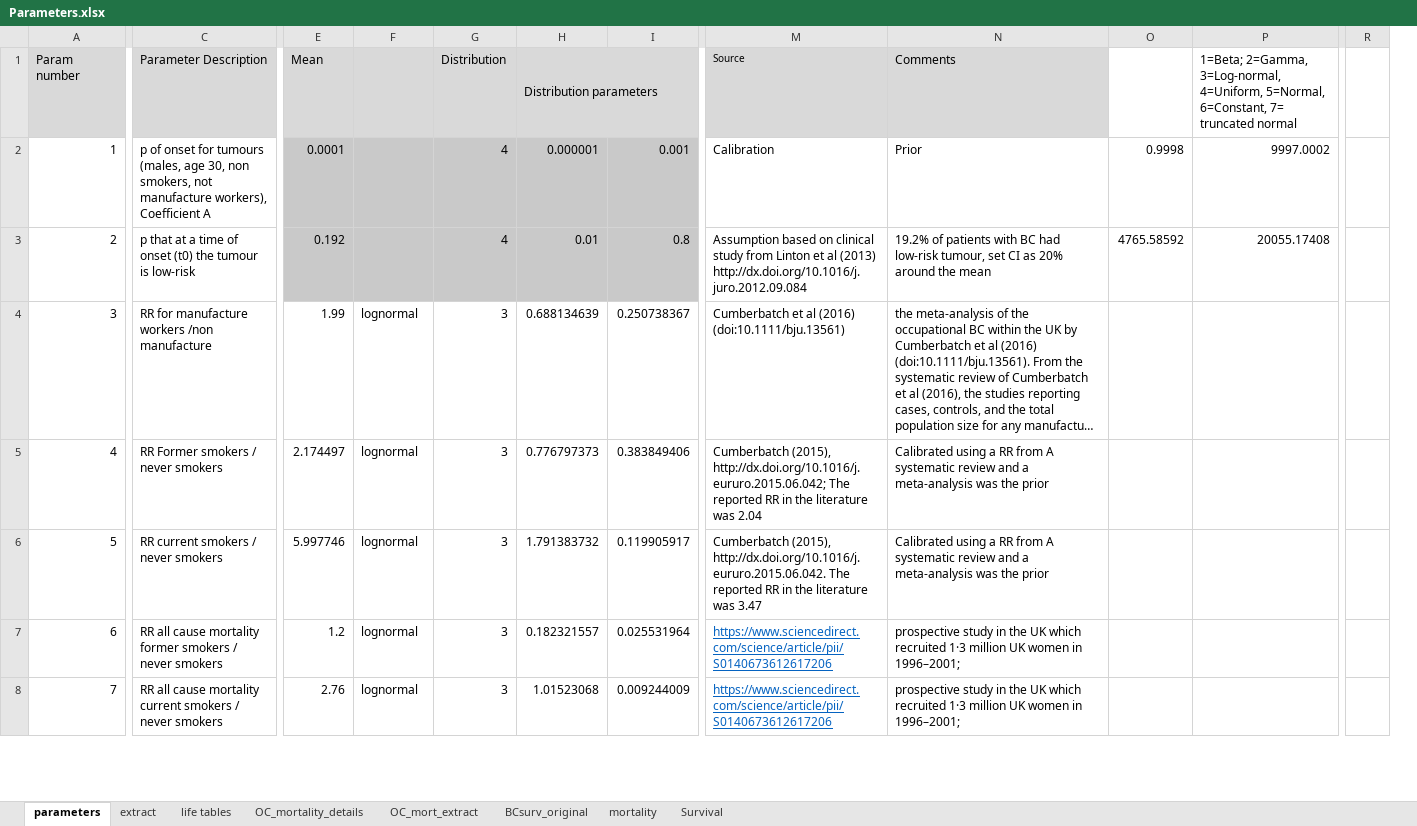
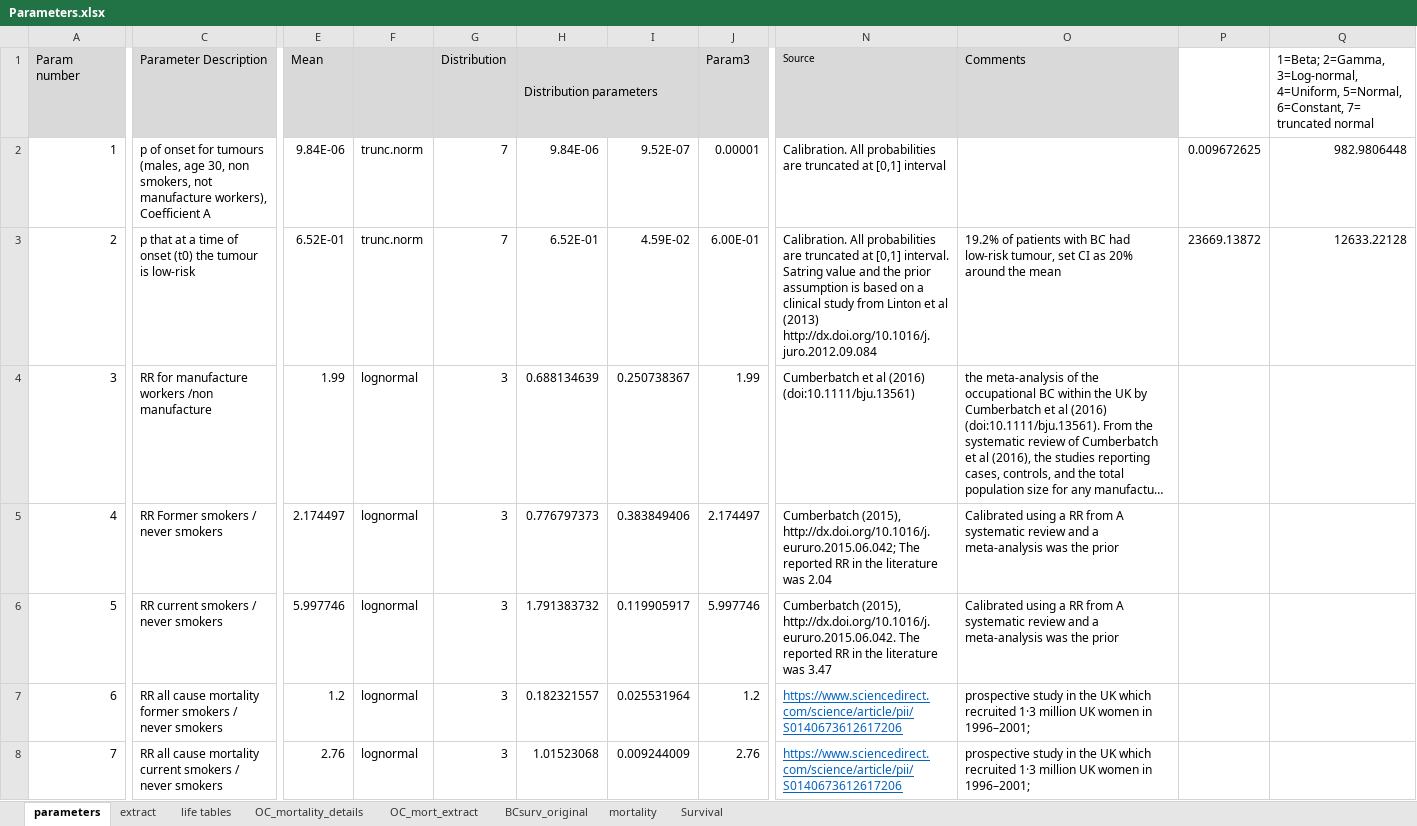
Before and after one commit to lena-mandrik/Bladder_cancer_model, an Excel workbook: Parameters.xlsx, sheet parameters, drawn as a sheet; only a part is shown, gaps mark what is left out; long unchanged cells end in …; values as stored, in another font and other column widths than the file's, no borders; removed rows and columns are numbered as before the commit, all else as after; the diff covers the shown part only; the diff names each change by its address in the sheet, - before the commit and + after, or states it on an @@ line.

```diff
--- a/Parameters.xlsx (sheet parameters)
+++ b/Parameters.xlsx (sheet parameters)
+column J (Param3), rows 2-8: 0.00001 | 6.00E-01 | 1.99 | 2.174497 | 5.997746 | 1.2 | 2.76
-column O, rows 2-3: 0.9998 | 4765.58592
+column P, rows 2-3: 0.009672625 | 23669.13872
-column R, empty
-E2 (Mean): 0.0001
+E2 (Mean): 9.84E-06
-E2:I3 fill: #C9C9C9
+E2:I3 fill: none
-F2:F3: (empty)
+F2:F3: trunc.norm
-G2:G3 (Distribution): 4
+G2:G3 (Distribution): 7
-H2 (Distribution parameters): 0.000001
+H2 (Distribution parameters): 9.84E-06
-I2: 0.001
+I2: 9.52E-07
-N2 (Source): Calibration
+N2 (Source): Calibration. All probabilities are truncated at [0,1] interval
-O2 (Comments): Prior
+O2 (Comments): (empty)
-Q2: 9997.0002
+Q2: 982.9806448
-E3 (Mean): 0.192
+E3 (Mean): 6.52E-01
-H3 (Distribution parameters): 0.01
+H3 (Distribution parameters): 6.52E-01
-I3: 0.8
+I3: 4.59E-02
-N3 (Source): Assumption based on clinical study…
+N3 (Source): Calibration. All probabilities are truncated at [0,1] interval. Satring value and the prior assumption is based on a clinical study…
-Q3: 20055.17408
+Q3: 12633.22128
```
Also changed, not shown: 5 added rows, 4 removed rows, 1 added column, 48 edited cells and cell formats elsewhere in this sheet, sheet extract, formulas that keep their value, Data/Costs.xlsx, 18 other files.
